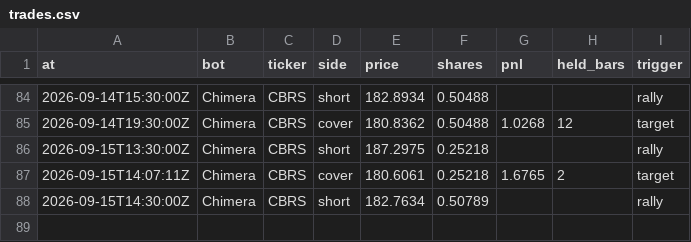
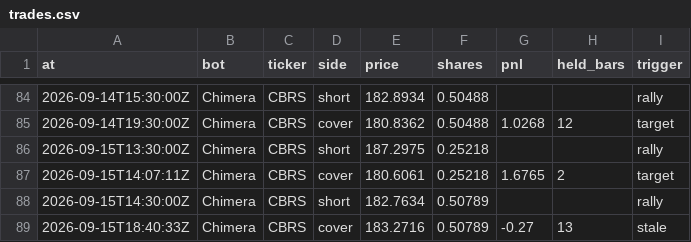
Before and after one commit to BlackEagleFin/Chimera-vs-Hold, a CSV file: trades.csv, drawn as a sheet; only a part is shown, gaps mark what is left out.

```diff
--- a/trades.csv
+++ b/trades.csv
@@ -88 +88,2 @@ at,bot,ticker,side,price,shares,pnl,held_bars,trigger
 2026-09-15T14:30:00Z,Chimera,CBRS,short,182.7634,0.50789,,,rally
+2026-09-15T18:40:33Z,Chimera,CBRS,cover,183.2716,0.50789,-0.27,13,stale
```
Also changed, not shown: 2 other files.
